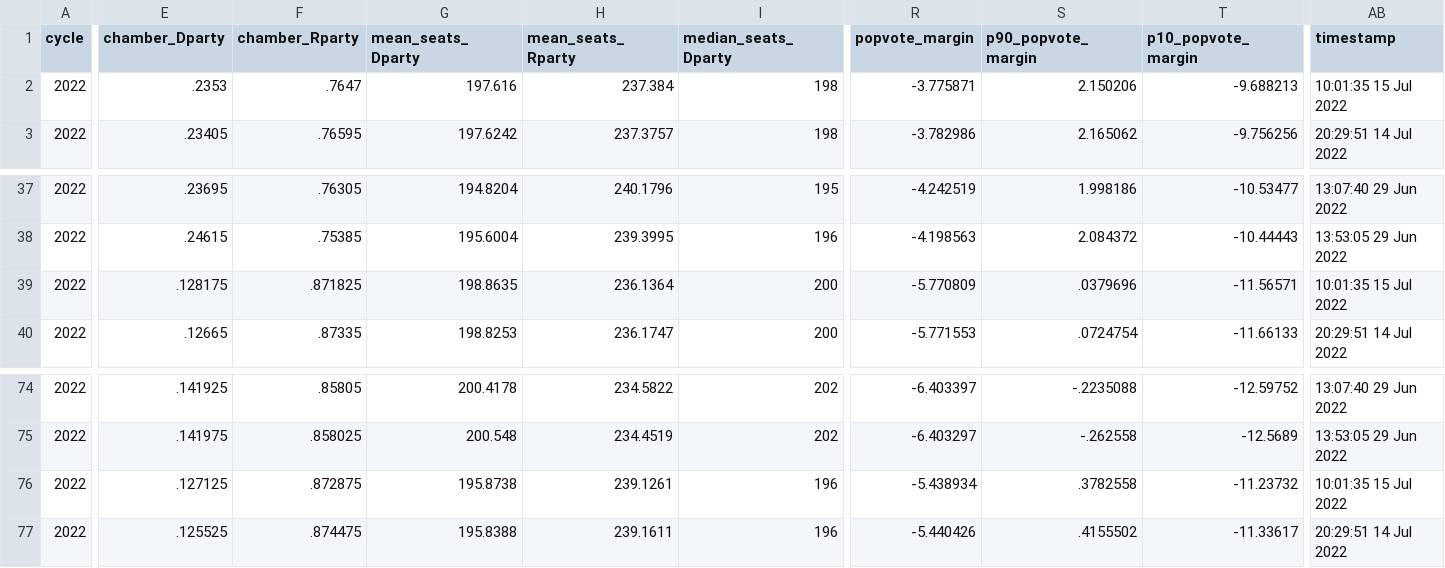
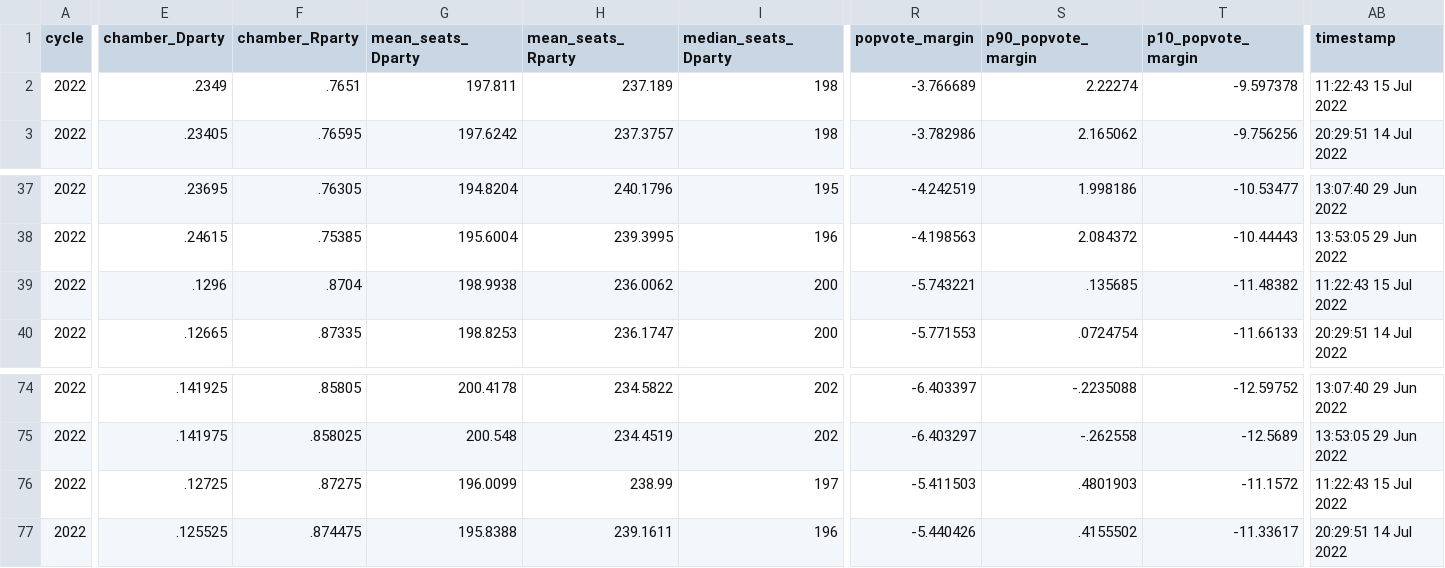
Before and after one commit to dcadata/fivey-is-an-emotional-fox, a CSV file: data/house_national_toplines_2022.csv, drawn as a sheet; only a part is shown, gaps mark what is left out; the diff covers the shown part only; the diff names each change by its address in the sheet, - before the commit and + after, or states it on an @@ line.

```diff
--- a/data/house_national_toplines_2022.csv
+++ b/data/house_national_toplines_2022.csv
-E2 (chamber_Dparty): .2353
+E2 (chamber_Dparty): .2349
-F2 (chamber_Rparty): .7647
+F2 (chamber_Rparty): .7651
-G2 (mean_seats_Dparty): 197.616
+G2 (mean_seats_Dparty): 197.811
-H2 (mean_seats_Rparty): 237.384
+H2 (mean_seats_Rparty): 237.189
-R2 (popvote_margin): -3.775871
+R2 (popvote_margin): -3.766689
-S2 (p90_popvote_margin): 2.150206
+S2 (p90_popvote_margin): 2.22274
-T2 (p10_popvote_margin): -9.688213
+T2 (p10_popvote_margin): -9.597378
-AB2 (timestamp): 10:01:35 15 Jul 2022
+AB2 (timestamp): 11:22:43 15 Jul 2022
-E39 (chamber_Dparty): .128175
+E39 (chamber_Dparty): .1296
-F39 (chamber_Rparty): .871825
+F39 (chamber_Rparty): .8704
-G39 (mean_seats_Dparty): 198.8635
+G39 (mean_seats_Dparty): 198.9938
-H39 (mean_seats_Rparty): 236.1364
+H39 (mean_seats_Rparty): 236.0062
-R39 (popvote_margin): -5.770809
+R39 (popvote_margin): -5.743221
-S39 (p90_popvote_margin): .0379696
+S39 (p90_popvote_margin): .135685
-T39 (p10_popvote_margin): -11.56571
+T39 (p10_popvote_margin): -11.48382
-AB39 (timestamp): 10:01:35 15 Jul 2022
+AB39 (timestamp): 11:22:43 15 Jul 2022
-E76 (chamber_Dparty): .127125
+E76 (chamber_Dparty): .12725
-F76 (chamber_Rparty): .872875
+F76 (chamber_Rparty): .87275
-G76 (mean_seats_Dparty): 195.8738
+G76 (mean_seats_Dparty): 196.0099
-H76 (mean_seats_Rparty): 239.1261
+H76 (mean_seats_Rparty): 238.99
-I76 (median_seats_Dparty): 196
+I76 (median_seats_Dparty): 197
-R76 (popvote_margin): -5.438934
+R76 (popvote_margin): -5.411503
-S76 (p90_popvote_margin): .3782558
+S76 (p90_popvote_margin): .4801903
-T76 (p10_popvote_margin): -11.23732
+T76 (p10_popvote_margin): -11.1572
-AB76 (timestamp): 10:01:35 15 Jul 2022
+AB76 (timestamp): 11:22:43 15 Jul 2022
```
Also changed, not shown: 1 edited cell elsewhere in this file, data/generic_ballot_averages.csv, data/senate_national_toplines_2022.csv, 2 other files.
